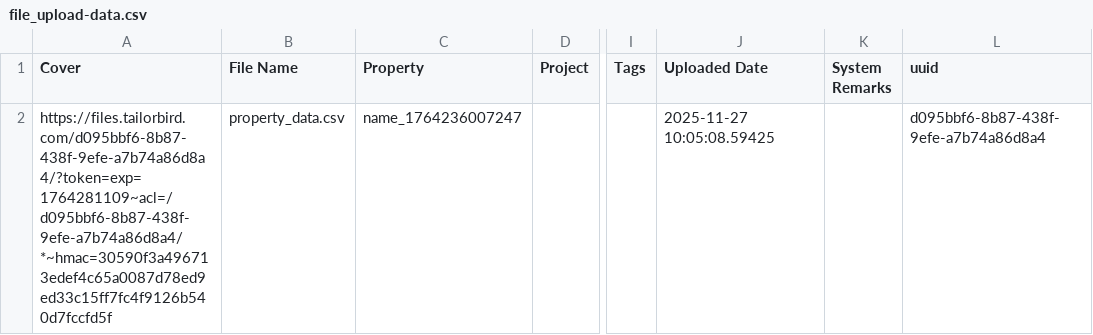
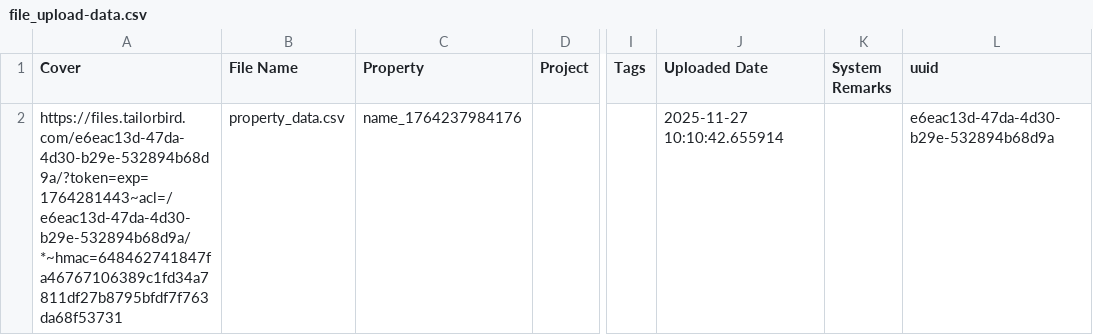
Before and after one commit to Harshalogy/Tailorbird_ui_automation, a CSV file: downloads/file_upload-data.csv, drawn as a sheet; only a part is shown, gaps mark what is left out; the diff names each change by its address in the sheet, - before the commit and + after, or states it on an @@ line.

Commit message:
property Script updated

```diff
--- a/downloads/file_upload-data.csv
+++ b/downloads/file_upload-data.csv
-A2 (Cover): https://files.tailorbird.com/d095bbf6-8b87-438f-9efe-a7b74a86d8a4/?token=exp=1764281109~acl=/d095bbf6-8b87-438f-9efe-a7b74a86d8a4/*~hmac=30590f3a496713edef4c65a0087d78ed9ed33c15ff7fc4f9126b540d7fccfd5f
+A2 (Cover): https://files.tailorbird.com/e6eac13d-47da-4d30-b29e-532894b68d9a/?token=exp=1764281443~acl=/e6eac13d-47da-4d30-b29e-532894b68d9a/*~hmac=648462741847fa46767106389c1fd34a7811df27b8795bfdf7f763da68f53731
-C2 (Property): name_1764236007247
+C2 (Property): name_1764237984176
-J2 (Uploaded Date): 2025-11-27 10:05:08.59425
+J2 (Uploaded Date): 2025-11-27 10:10:42.655914
-L2 (uuid): d095bbf6-8b87-438f-9efe-a7b74a86d8a4
+L2 (uuid): e6eac13d-47da-4d30-b29e-532894b68d9a
```
Also changed, not shown: 4 other files.
